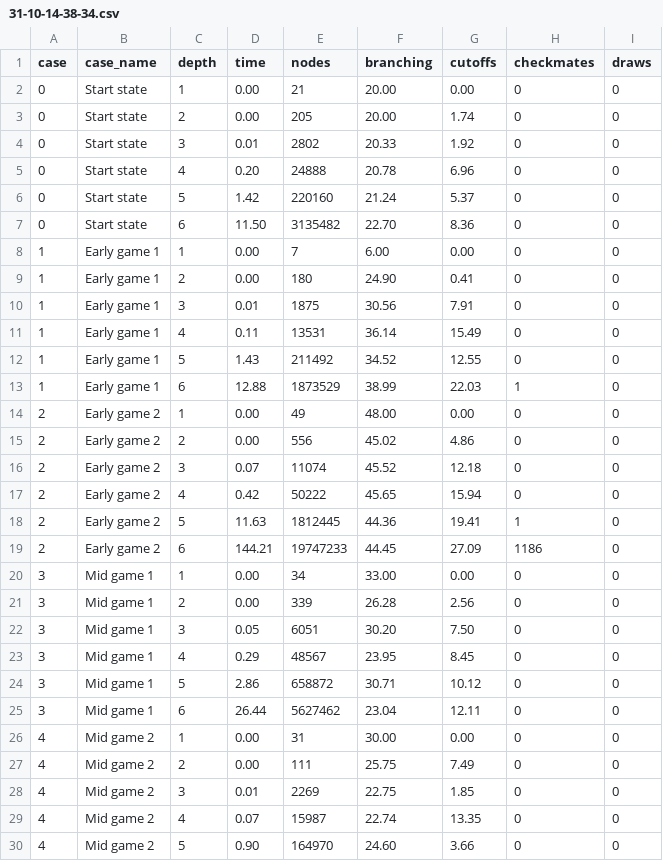
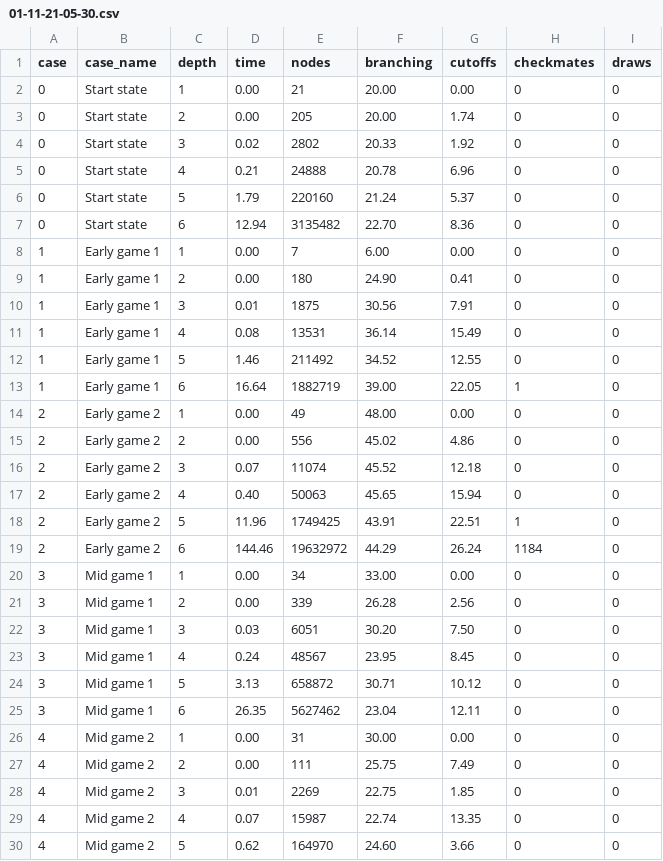
Before and after one commit to maltebp/ChessAI, a CSV file: PerformanceTest/performance_tests_results/01-11-21-05-30.csv (was PerformanceTest/analysis/data/31-10-14-38-34.csv), drawn as a sheet; only a part is shown; the diff covers the shown part only.

```diff
--- a/PerformanceTest/analysis/data/31-10-14-38-34.csv
+++ b/PerformanceTest/performance_tests_results/01-11-21-05-30.csv
@@ -3,6 +3,6 @@ case,case_name,depth,time,nodes,branching,cutoffs,checkmates,draws
 0,Start state,2,0.00,205,20.00,1.74,0,0
-0,Start state,3,0.01,2802,20.33,1.92,0,0
-0,Start state,4,0.20,24888,20.78,6.96,0,0
-0,Start state,5,1.42,220160,21.24,5.37,0,0
-0,Start state,6,11.50,3135482,22.70,8.36,0,0
+0,Start state,3,0.02,2802,20.33,1.92,0,0
+0,Start state,4,0.21,24888,20.78,6.96,0,0
+0,Start state,5,1.79,220160,21.24,5.37,0,0
+0,Start state,6,12.94,3135482,22.70,8.36,0,0
 1,Early game 1,1,0.00,7,6.00,0.00,0,0
@@ -10,5 +10,5 @@ case,case_name,depth,time,nodes,branching,cutoffs,checkmates,draws
 1,Early game 1,3,0.01,1875,30.56,7.91,0,0
-1,Early game 1,4,0.11,13531,36.14,15.49,0,0
-1,Early game 1,5,1.43,211492,34.52,12.55,0,0
-1,Early game 1,6,12.88,1873529,38.99,22.03,1,0
+1,Early game 1,4,0.08,13531,36.14,15.49,0,0
+1,Early game 1,5,1.46,211492,34.52,12.55,0,0
+1,Early game 1,6,16.64,1882719,39.00,22.05,1,0
 2,Early game 2,1,0.00,49,48.00,0.00,0,0
@@ -16,11 +16,11 @@ case,case_name,depth,time,nodes,branching,cutoffs,checkmates,draws
 2,Early game 2,3,0.07,11074,45.52,12.18,0,0
-2,Early game 2,4,0.42,50222,45.65,15.94,0,0
-2,Early game 2,5,11.63,1812445,44.36,19.41,1,0
-2,Early game 2,6,144.21,19747233,44.45,27.09,1186,0
+2,Early game 2,4,0.40,50063,45.65,15.94,0,0
+2,Early game 2,5,11.96,1749425,43.91,22.51,1,0
+2,Early game 2,6,144.46,19632972,44.29,26.24,1184,0
 3,Mid game 1,1,0.00,34,33.00,0.00,0,0
 3,Mid game 1,2,0.00,339,26.28,2.56,0,0
-3,Mid game 1,3,0.05,6051,30.20,7.50,0,0
-3,Mid game 1,4,0.29,48567,23.95,8.45,0,0
-3,Mid game 1,5,2.86,658872,30.71,10.12,0,0
-3,Mid game 1,6,26.44,5627462,23.04,12.11,0,0
+3,Mid game 1,3,0.03,6051,30.20,7.50,0,0
+3,Mid game 1,4,0.24,48567,23.95,8.45,0,0
+3,Mid game 1,5,3.13,658872,30.71,10.12,0,0
+3,Mid game 1,6,26.35,5627462,23.04,12.11,0,0
 4,Mid game 2,1,0.00,31,30.00,0.00,0,0
@@ -29,2 +29,2 @@ case,case_name,depth,time,nodes,branching,cutoffs,checkmates,draws
 4,Mid game 2,4,0.07,15987,22.74,13.35,0,0
-4,Mid game 2,5,0.90,164970,24.60,3.66,0,0
+4,Mid game 2,5,0.62,164970,24.60,3.66,0,0
```
Also changed, not shown: 5 edited cells elsewhere in this file, 16 other files.
